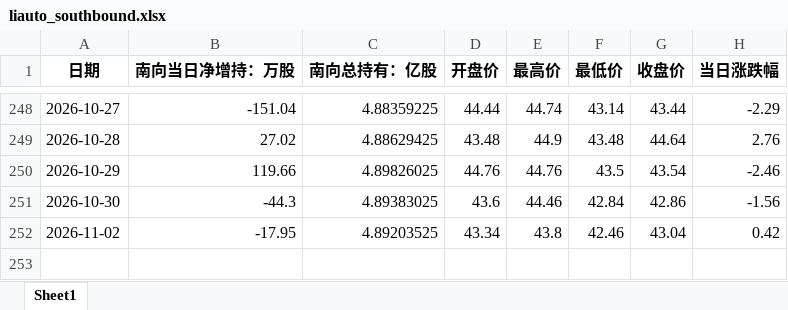
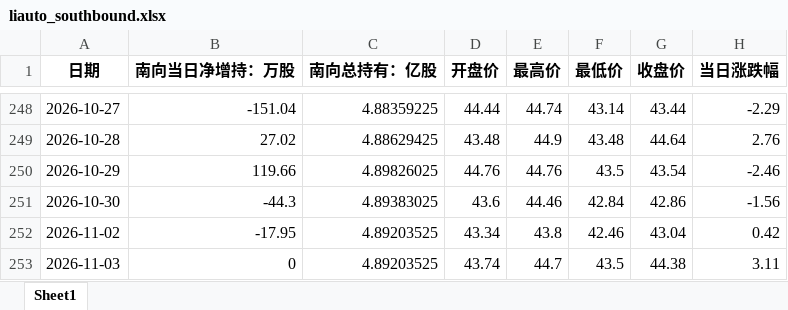
Before and after one commit to laoshi1991/liauto_information, an Excel workbook: liauto_southbound.xlsx, sheet Sheet1, drawn as a sheet; only a part is shown, gaps mark what is left out; values as stored, in another font and other column widths than the file's, no borders; the diff names each change by its address in the sheet, - before the commit and + after, or states it on an @@ line.

```diff
--- a/liauto_southbound.xlsx (sheet Sheet1)
+++ b/liauto_southbound.xlsx (sheet Sheet1)
+row 253: 2026-11-03 | 0 | 4.89203525 | 43.74 | 44.7 | 43.5 | 44.38 | 3.11
```
